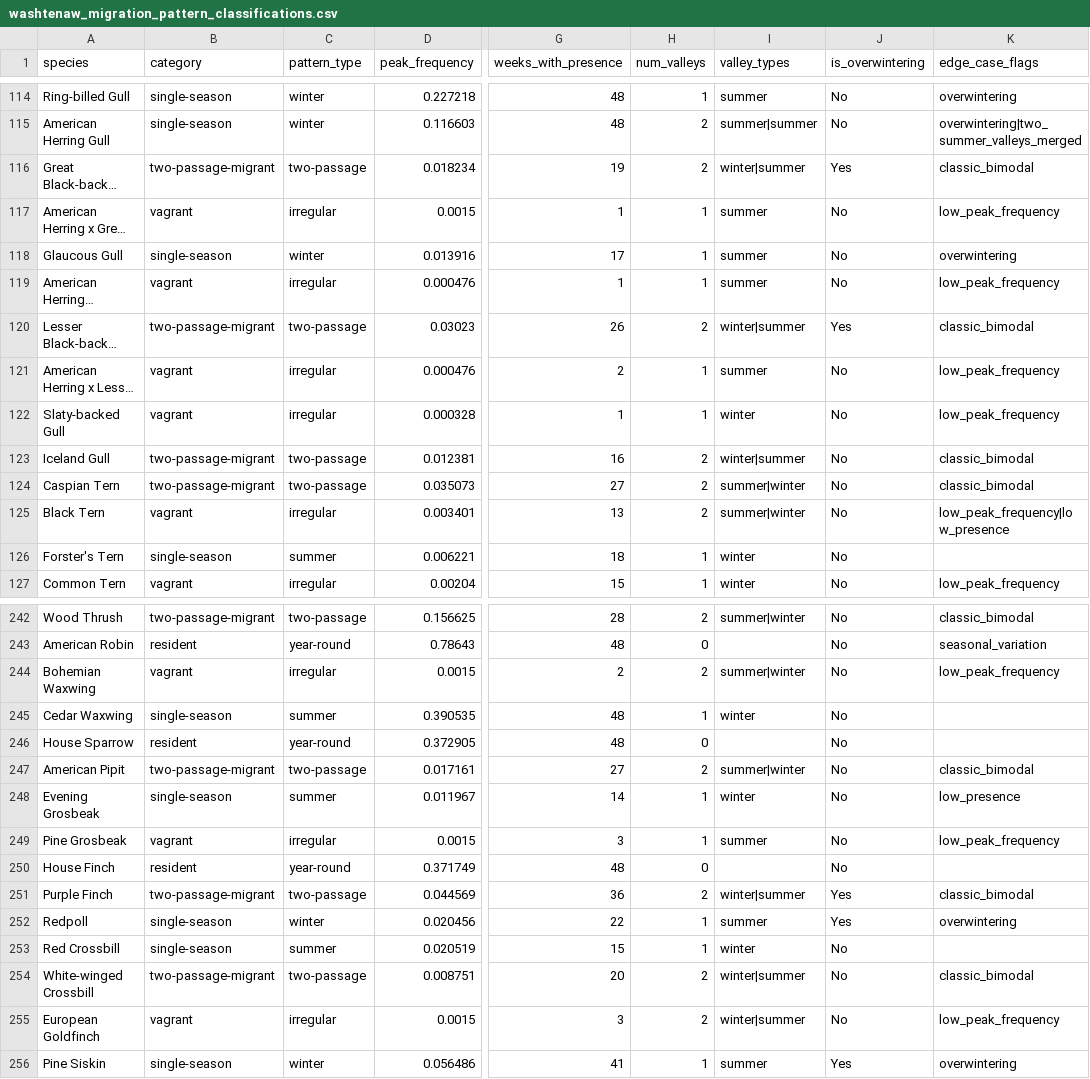
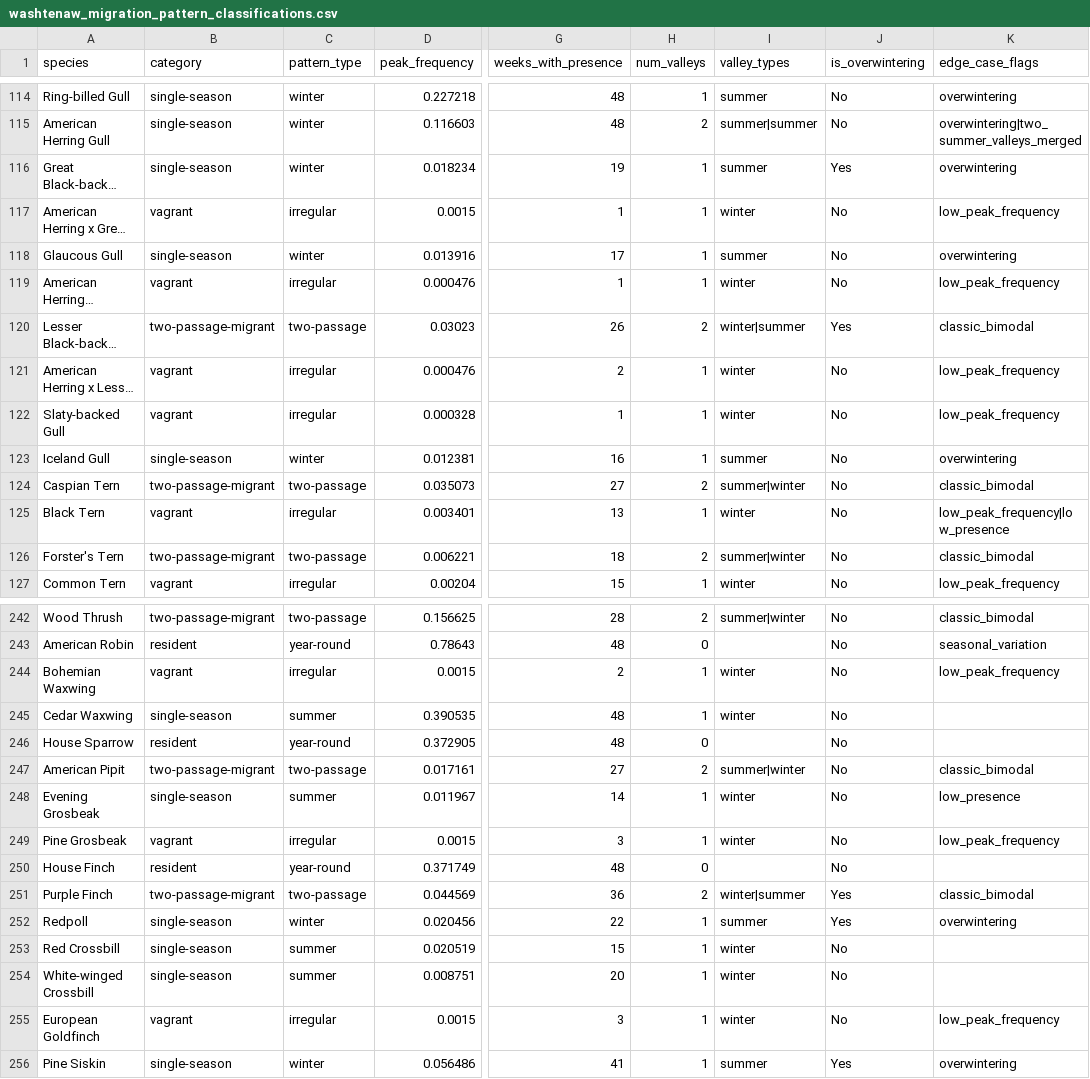
Before and after one commit to aingebritson/birdfinder, a CSV file: regions/washtenaw/intermediate/washtenaw_migration_pattern_classifications.csv, drawn as a sheet; only a part is shown, gaps mark what is left out; long unchanged cells end in …; the diff covers the shown part only; the diff names each change by its address in the sheet, - before the commit and + after, or states it on an @@ line.

Commit message:
fix valley thresholds

```diff
--- a/regions/washtenaw/intermediate/washtenaw_migration_pattern_classifications.csv
+++ b/regions/washtenaw/intermediate/washtenaw_migration_pattern_classifications.csv
-B116 (category): two-passage-migrant
+B116 (category): single-season
-C116 (pattern_type): two-passage
+C116 (pattern_type): winter
-H116 (num_valleys): 2
+H116 (num_valleys): 1
-I116 (valley_types): winter|summer
+I116 (valley_types): summer
-K116 (edge_case_flags): classic_bimodal
+K116 (edge_case_flags): overwintering
-I117 (valley_types): summer
+I117 (valley_types): winter
-I119 (valley_types): summer
+I119 (valley_types): winter
-I121 (valley_types): summer
+I121 (valley_types): winter
-B123 (category): two-passage-migrant
+B123 (category): single-season
-C123 (pattern_type): two-passage
+C123 (pattern_type): winter
-H123 (num_valleys): 2
+H123 (num_valleys): 1
-I123 (valley_types): winter|summer
+I123 (valley_types): summer
-K123 (edge_case_flags): classic_bimodal
+K123 (edge_case_flags): overwintering
-H125 (num_valleys): 2
+H125 (num_valleys): 1
-I125 (valley_types): summer|winter
+I125 (valley_types): winter
-B126 (category): single-season
+B126 (category): two-passage-migrant
-C126 (pattern_type): summer
+C126 (pattern_type): two-passage
-H126 (num_valleys): 1
+H126 (num_valleys): 2
-I126 (valley_types): winter
+I126 (valley_types): summer|winter
-K126 (edge_case_flags): (empty)
+K126 (edge_case_flags): classic_bimodal
-H244 (num_valleys): 2
+H244 (num_valleys): 1
-I244 (valley_types): summer|winter
+I244 (valley_types): winter
-I249 (valley_types): summer
+I249 (valley_types): winter
-B254 (category): two-passage-migrant
+B254 (category): single-season
-C254 (pattern_type): two-passage
+C254 (pattern_type): summer
-H254:H255 (num_valleys): 2
+H254:H255 (num_valleys): 1
-I254:I255 (valley_types): winter|summer
+I254:I255 (valley_types): winter
-K254 (edge_case_flags): classic_bimodal
+K254 (edge_case_flags): (empty)
```
Also changed, not shown: 161 edited cells elsewhere in this file, 3 other files.
